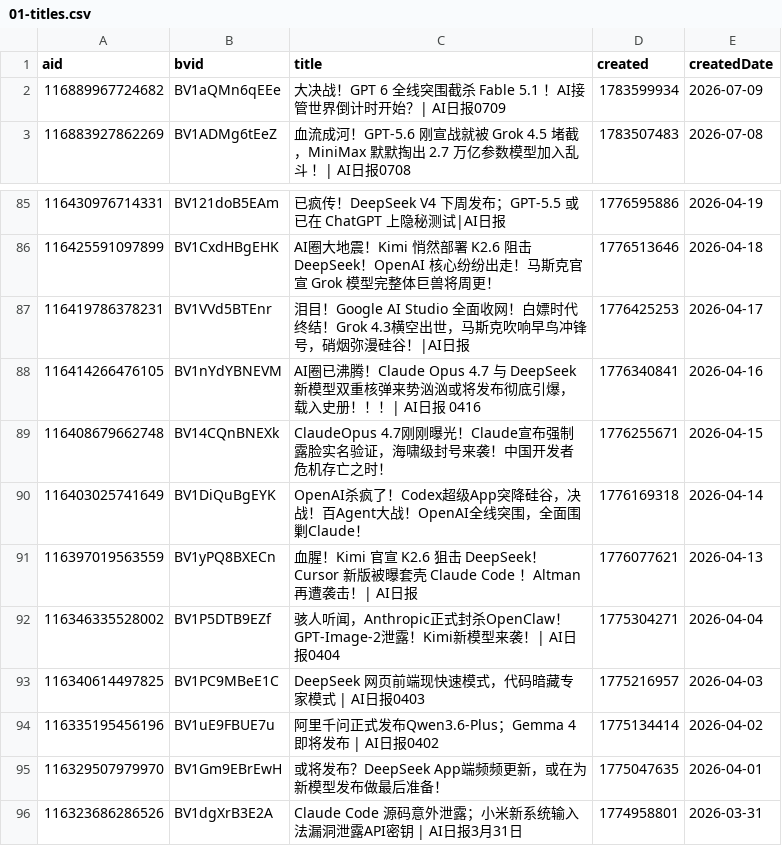
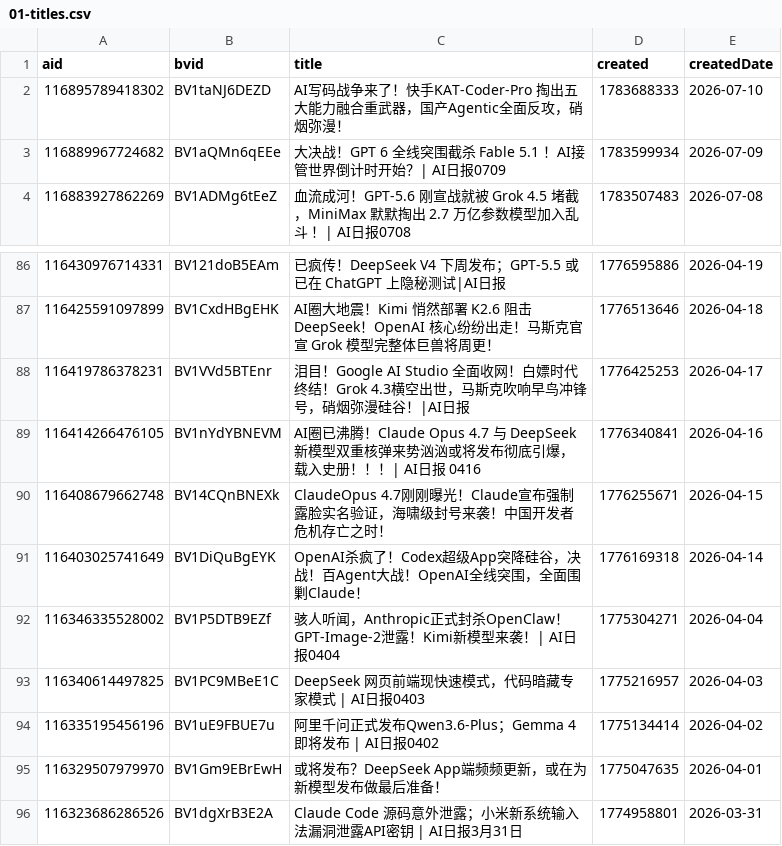
Before and after one commit to ChouChiu/heya-skill, a CSV file: skills/heya-title-style/references/01-titles.csv, drawn as a sheet; only a part is shown, gaps mark what is left out; removed rows and columns are numbered as before the commit, all else as after; the diff names each change by its address in the sheet, - before the commit and + after, or states it on an @@ line.

```diff
--- a/skills/heya-title-style/references/01-titles.csv
+++ b/skills/heya-title-style/references/01-titles.csv
+row 2: 116895789418302 | BV1taNJ6DEZD | AI写码战争来了！快手KAT-Coder-Pro 掏出五大能力融合重武器，国产Agentic全面反攻，硝烟弥漫！ | 1783688333 | 2026-07-10
-row 91: 116397019563559 | BV1yPQ8BXECn | 血腥！Kimi 官宣 K2.6 狙击 DeepSeek！Cursor 新版被曝套壳 Claude Code ！Altman 再遭袭击！| AI日报 | 1776077621 | 2026-04-13
```
Also changed, not shown: 4 other files.
